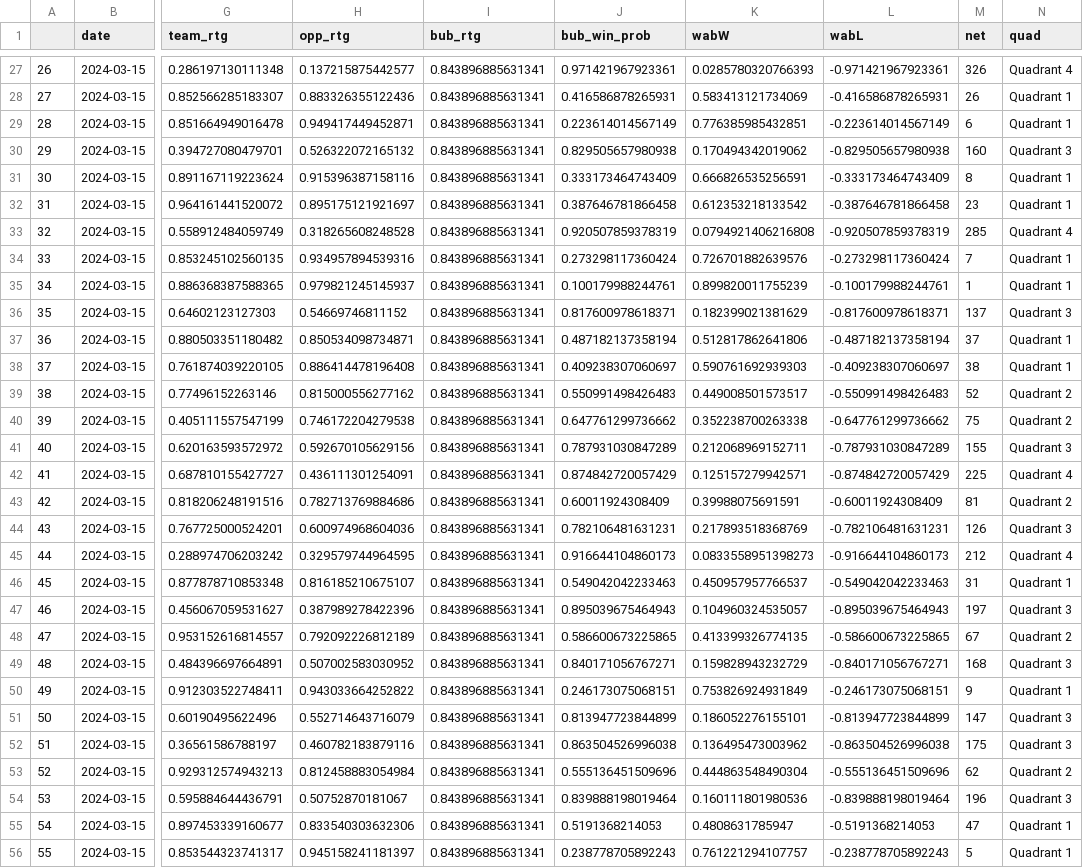
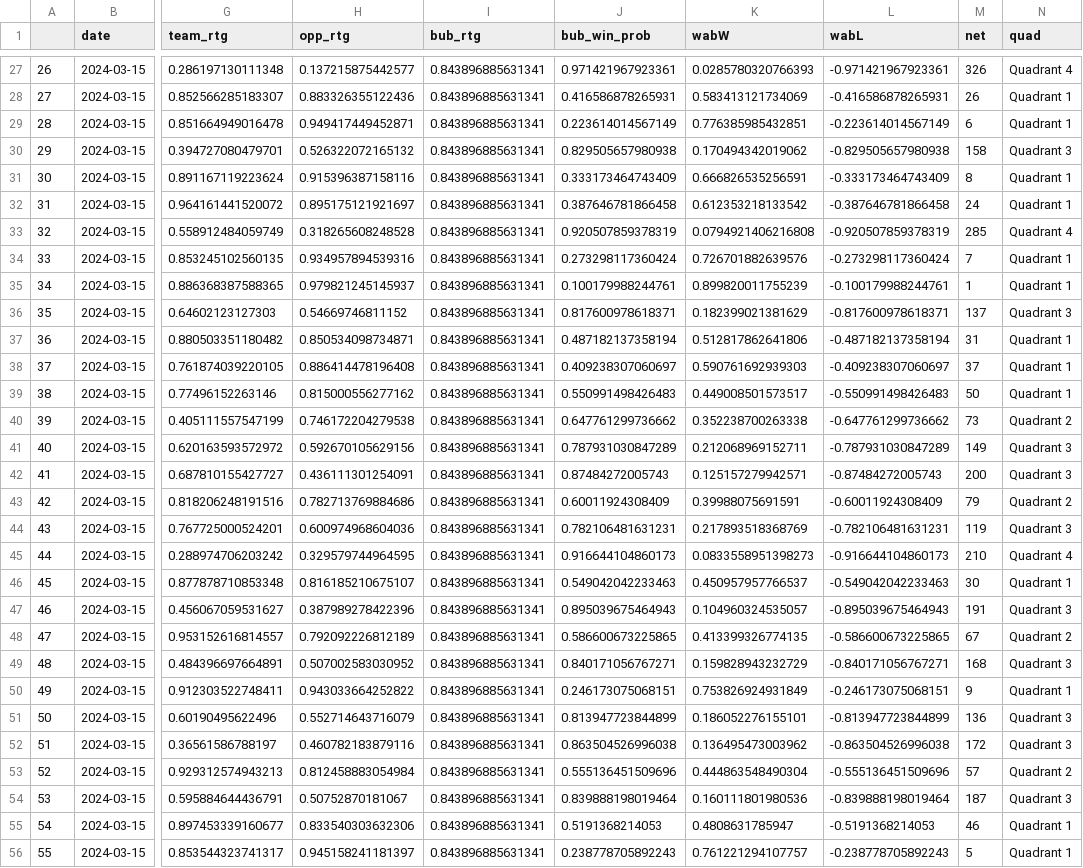
Before and after one commit to gallochris/wab_data_job, a CSV file: data/future_sched_rtg.csv, drawn as a sheet; only a part is shown, gaps mark what is left out; the diff covers the shown part only; the diff names each change by its address in the sheet, - before the commit and + after, or states it on an @@ line.

Commit message:
fresh quads

```diff
--- a/data/future_sched_rtg.csv
+++ b/data/future_sched_rtg.csv
-M30 (net): 160
+M30 (net): 158
-M32 (net): 23
+M32 (net): 24
-M37 (net): 37
+M37 (net): 31
-M38 (net): 38
+M38 (net): 37
-M39 (net): 52
+M39 (net): 50
-N39 (quad): Quadrant 2
+N39 (quad): Quadrant 1
-M40 (net): 75
+M40 (net): 73
-M41 (net): 155
+M41 (net): 149
-J42 (bub_win_prob): 0.874842720057429
+J42 (bub_win_prob): 0.87484272005743
-L42 (wabL): -0.874842720057429
+L42 (wabL): -0.87484272005743
-M42 (net): 225
+M42 (net): 200
-N42 (quad): Quadrant 4
+N42 (quad): Quadrant 3
-M43 (net): 81
+M43 (net): 79
-M44 (net): 126
+M44 (net): 119
-M45 (net): 212
+M45 (net): 210
-M46 (net): 31
+M46 (net): 30
-M47 (net): 197
+M47 (net): 191
-M51 (net): 147
+M51 (net): 136
-M52 (net): 175
+M52 (net): 172
-M53 (net): 62
+M53 (net): 57
-M54 (net): 196
+M54 (net): 187
-M55 (net): 47
+M55 (net): 46
```
Also changed, not shown: 43 edited cells elsewhere in this file, data/wab_rank.csv, 2 other files.
